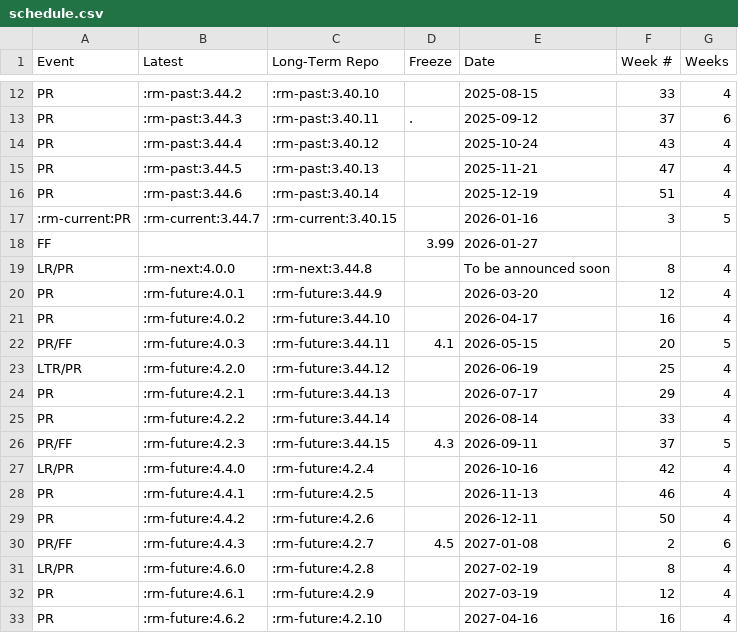
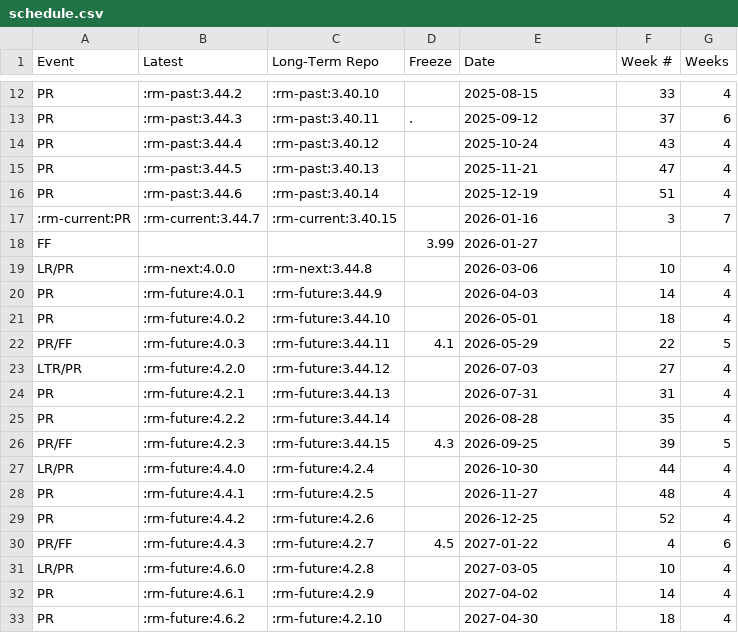
Before and after one commit to qgis/QGIS-Website, a CSV file: assets/csv/schedule.csv, drawn as a sheet; only a part is shown, gaps mark what is left out; the diff covers the shown part only.

Commit message:
Move 4.0 release by two weeks

```diff
--- a/assets/csv/schedule.csv
+++ b/assets/csv/schedule.csv
@@ -16,18 +16,18 @@
 "PR",":rm-past:3.44.6",":rm-past:3.40.14","","2025-12-19","51","4"
-":rm-current:PR",":rm-current:3.44.7",":rm-current:3.40.15","","2026-01-16","3","5"
+":rm-current:PR",":rm-current:3.44.7",":rm-current:3.40.15","","2026-01-16","3","7"
 "FF","","","3.99","2026-01-27","",""
-"LR/PR",":rm-next:4.0.0",":rm-next:3.44.8","","To be announced soon","8","4"
-"PR",":rm-future:4.0.1",":rm-future:3.44.9","","2026-03-20","12","4"
-"PR",":rm-future:4.0.2",":rm-future:3.44.10","","2026-04-17","16","4"
-"PR/FF",":rm-future:4.0.3",":rm-future:3.44.11","4.1","2026-05-15","20","5"
-"LTR/PR",":rm-future:4.2.0",":rm-future:3.44.12","","2026-06-19","25","4"
-"PR",":rm-future:4.2.1",":rm-future:3.44.13","","2026-07-17","29","4"
-"PR",":rm-future:4.2.2",":rm-future:3.44.14","","2026-08-14","33","4"
-"PR/FF",":rm-future:4.2.3",":rm-future:3.44.15","4.3","2026-09-11","37","5"
-"LR/PR",":rm-future:4.4.0",":rm-future:4.2.4","","2026-10-16","42","4"
-"PR",":rm-future:4.4.1",":rm-future:4.2.5","","2026-11-13","46","4"
-"PR",":rm-future:4.4.2",":rm-future:4.2.6","","2026-12-11","50","4"
-"PR/FF",":rm-future:4.4.3",":rm-future:4.2.7","4.5","2027-01-08","2","6"
-"LR/PR",":rm-future:4.6.0",":rm-future:4.2.8","","2027-02-19","8","4"
-"PR",":rm-future:4.6.1",":rm-future:4.2.9","","2027-03-19","12","4"
-"PR",":rm-future:4.6.2",":rm-future:4.2.10","","2027-04-16","16","4"
+"LR/PR",":rm-next:4.0.0",":rm-next:3.44.8","","2026-03-06","10","4"
+"PR",":rm-future:4.0.1",":rm-future:3.44.9","","2026-04-03","14","4"
+"PR",":rm-future:4.0.2",":rm-future:3.44.10","","2026-05-01","18","4"
+"PR/FF",":rm-future:4.0.3",":rm-future:3.44.11","4.1","2026-05-29","22","5"
+"LTR/PR",":rm-future:4.2.0",":rm-future:3.44.12","","2026-07-03","27","4"
+"PR",":rm-future:4.2.1",":rm-future:3.44.13","","2026-07-31","31","4"
+"PR",":rm-future:4.2.2",":rm-future:3.44.14","","2026-08-28","35","4"
+"PR/FF",":rm-future:4.2.3",":rm-future:3.44.15","4.3","2026-09-25","39","5"
+"LR/PR",":rm-future:4.4.0",":rm-future:4.2.4","","2026-10-30","44","4"
+"PR",":rm-future:4.4.1",":rm-future:4.2.5","","2026-11-27","48","4"
+"PR",":rm-future:4.4.2",":rm-future:4.2.6","","2026-12-25","52","4"
+"PR/FF",":rm-future:4.4.3",":rm-future:4.2.7","4.5","2027-01-22","4","6"
+"LR/PR",":rm-future:4.6.0",":rm-future:4.2.8","","2027-03-05","10","4"
+"PR",":rm-future:4.6.1",":rm-future:4.2.9","","2027-04-02","14","4"
+"PR",":rm-future:4.6.2",":rm-future:4.2.10","","2027-04-30","18","4"
```
Also changed, not shown: 26 edited cells elsewhere in this file, 2 other files.
